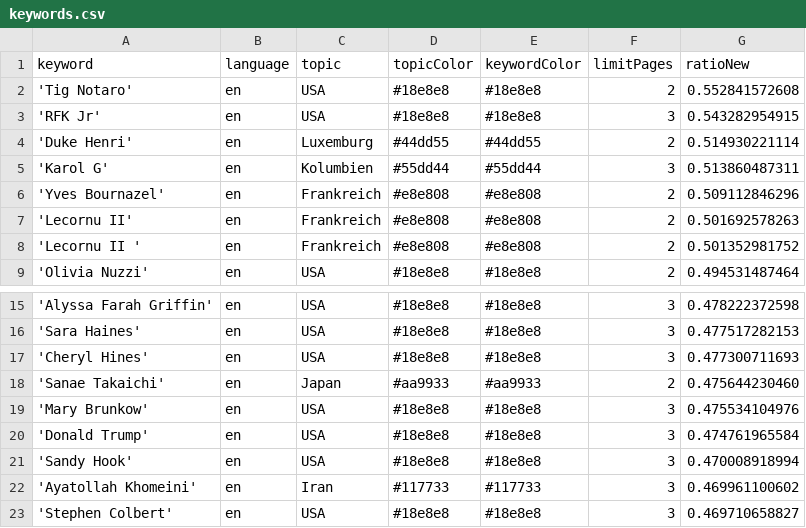
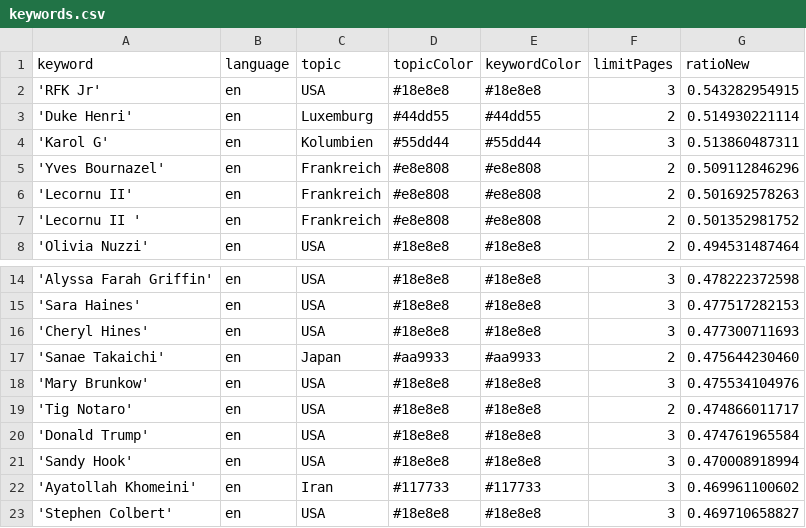
Before and after one commit to pg-ufr-news/personWhisperer, a CSV file: keywords.csv, drawn as a sheet; only a part is shown, gaps mark what is left out; removed rows and columns are numbered as before the commit, all else as after; the diff names each change by its address in the sheet, - before the commit and + after, or states it on an @@ line.

Commit message:
Commit from GitHub Actions (harvest:0.0)

```diff
--- a/keywords.csv
+++ b/keywords.csv
-row 2: 'Tig Notaro' | en | USA | #18e8e8 | #18e8e8 | 2 | 0.552841572608
+row 19: 'Tig Notaro' | en | USA | #18e8e8 | #18e8e8 | 2 | 0.474866011717
```
